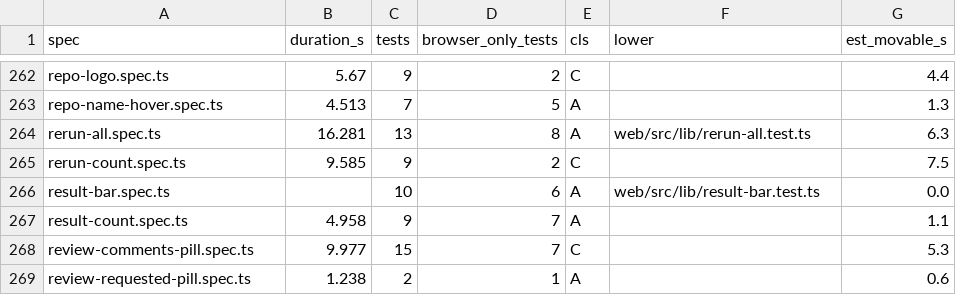
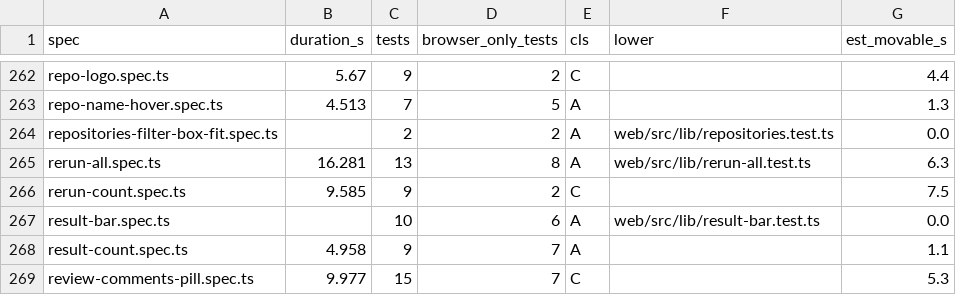
Before and after one commit to alrayyes/forge-dashboard, a CSV file: docs/e2e-audit/spec-classes.csv, drawn as a sheet; only a part is shown, gaps mark what is left out; the shorter side is filled out with more unchanged rows; the diff names each change by its address in the sheet, - before the commit and + after, or states it on an @@ line.

Commit message:
fix(web): wrap the Forge pills and align the Repositories filter controls on phones
The Forge row sat in a sideways scroller with a fade mask, which clipped the
last pill. Drop the scroller so the pills wrap, and give the Forge row, search
field and Sort select the same full width in the filter box.

```diff
--- a/docs/e2e-audit/spec-classes.csv
+++ b/docs/e2e-audit/spec-classes.csv
+row 264: repositories-filter-box-fit.spec.ts |  | 2 | 2 | A | web/src/lib/repositories.test.ts | 0.0
```
Also changed, not shown: 3 other files.
